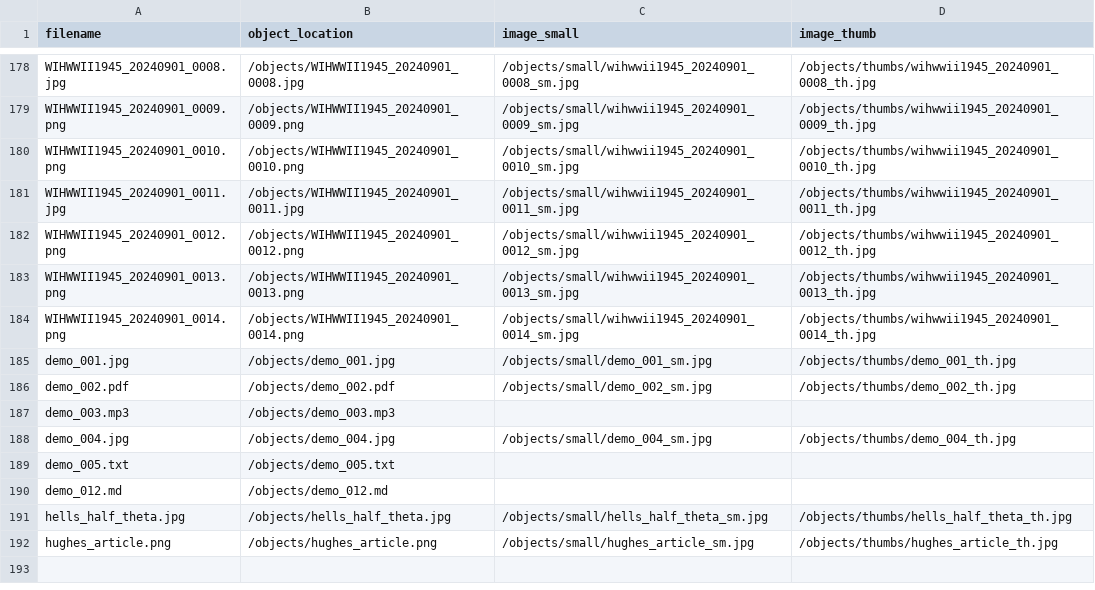
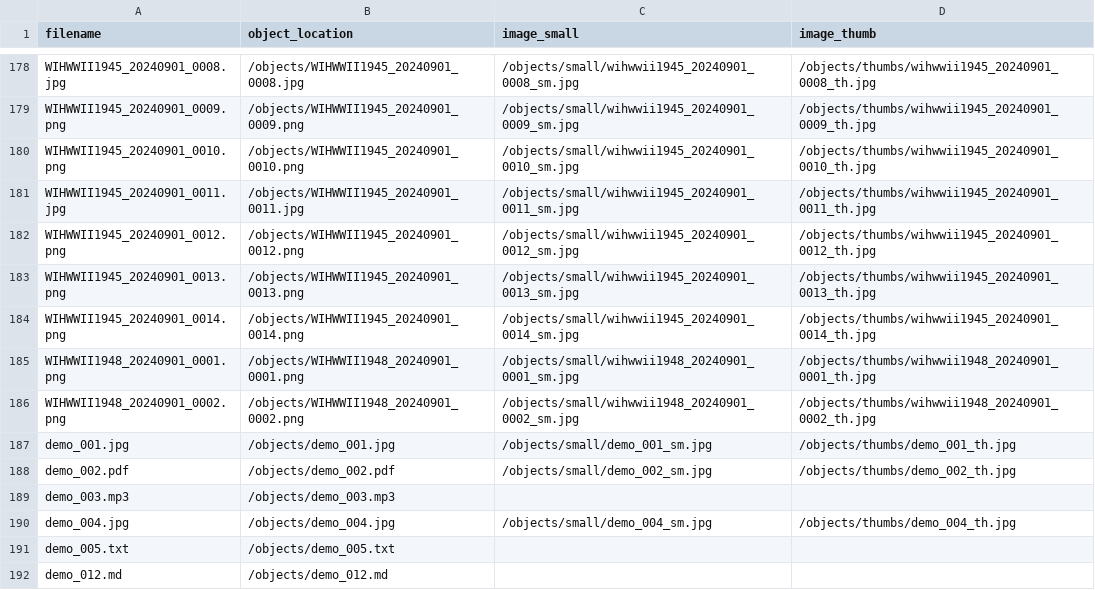
Before and after one commit to cwecrocker/wiharchive, a CSV file: objects/object_list.csv, drawn as a sheet; only a part is shown, gaps mark what is left out; the shorter side is filled out with more unchanged rows; the diff names each change by its address in the sheet, - before the commit and + after, or states it on an @@ line.

Commit message:
Update objects

```diff
--- a/objects/object_list.csv
+++ b/objects/object_list.csv
+row 185: WIHWWII1948_20240901_0001.png | /objects/WIHWWII1948_20240901_0001.png | /objects/small/wihwwii1948_20240901_0001_sm.jpg | /objects/thumbs/wihwwii1948_20240901_0001_th.jpg
+row 186: WIHWWII1948_20240901_0002.png | /objects/WIHWWII1948_20240901_0002.png | /objects/small/wihwwii1948_20240901_0002_sm.jpg | /objects/thumbs/wihwwii1948_20240901_0002_th.jpg
```
Also changed, not shown: 4 other files.
